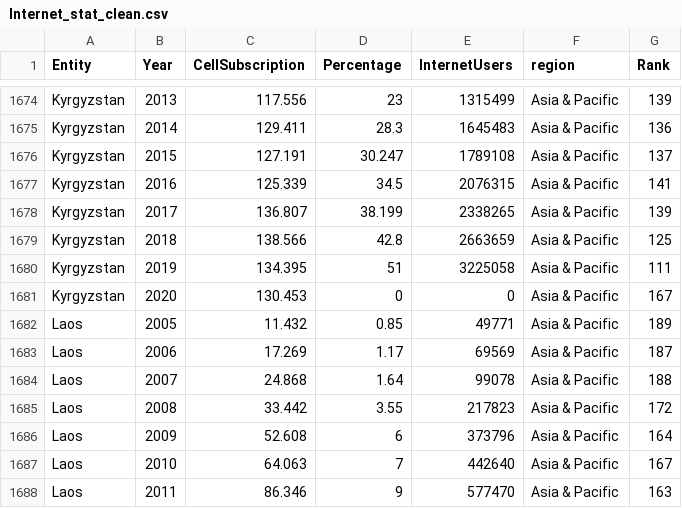
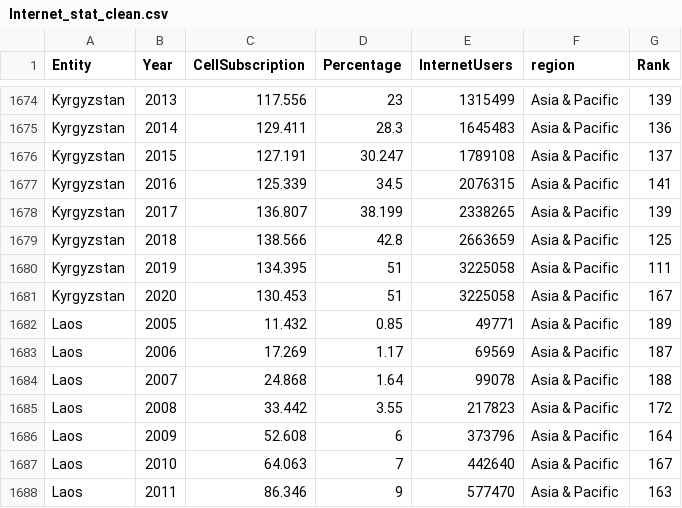
Before and after one commit to jyon0031/assignment2_data, a CSV file: Internet_stat_clean.csv, drawn as a sheet; only a part is shown, gaps mark what is left out; the diff covers the shown part only.

Commit message:
Update Internet_stat_clean.csv

```diff
--- a/Internet_stat_clean.csv
+++ b/Internet_stat_clean.csv
@@ -1680,3 +1680,3 @@ Kyrgyzstan,2018,138.566,42.8,2663659,Asia & Pacific,125
 Kyrgyzstan,2019,134.395,51,3225058,Asia & Pacific,111
-Kyrgyzstan,2020,130.453,0,0,Asia & Pacific,167
+Kyrgyzstan,2020,130.453,51,3225058,Asia & Pacific,167
 Laos,2005,11.432,0.85,49771,Asia & Pacific,189
```
Also changed, not shown: 56 edited cells elsewhere in this file.
